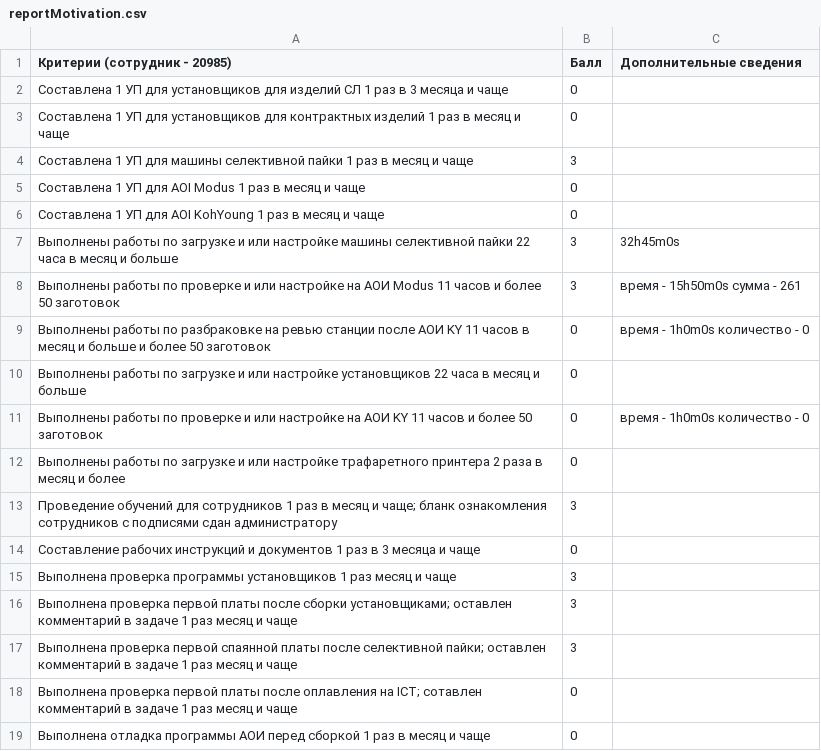
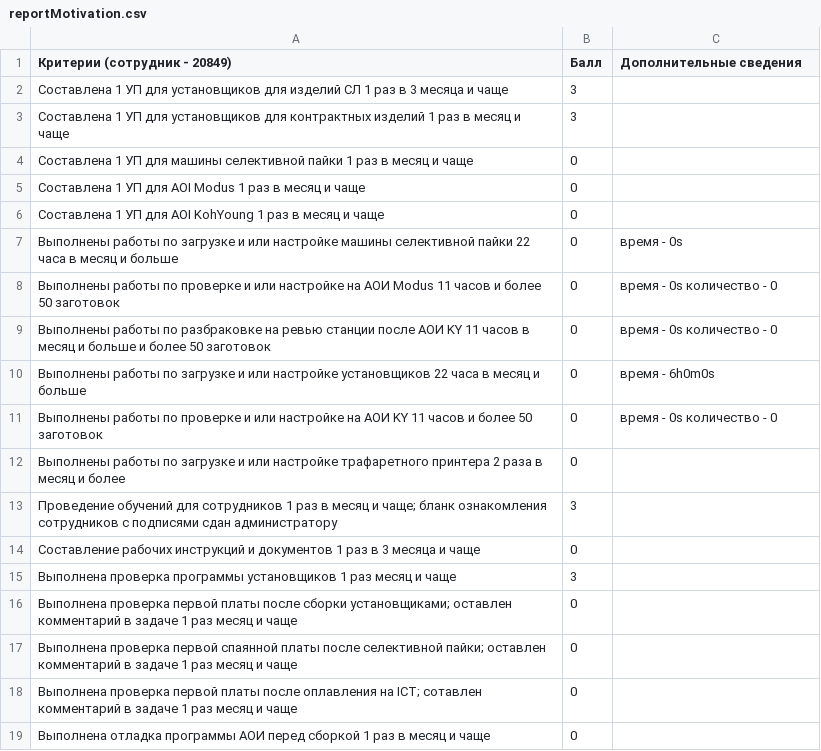
Before and after one commit to eugenefoxx/motivationUpdate, a CSV file: reportMotivation.csv, drawn as a sheet.

```diff
--- a/reportMotivation.csv
+++ b/reportMotivation.csv
@@ -1,12 +1,12 @@
-Критерии (сотрудник - 20985),Балл,Дополнительные сведения
-Составлена 1 УП для установщиков для изделий СЛ 1 раз в 3 месяца и чаще,0
-Составлена 1 УП для установщиков для контрактных изделий 1 раз в месяц и чаще,0
-Cоставлена 1 УП для машины селективной пайки 1 раз в месяц и чаще,3
+Критерии (сотрудник - 20849),Балл,Дополнительные сведения
+Составлена 1 УП для установщиков для изделий СЛ 1 раз в 3 месяца и чаще,3
+Составлена 1 УП для установщиков для контрактных изделий 1 раз в месяц и чаще,3
+Cоставлена 1 УП для машины селективной пайки 1 раз в месяц и чаще,0
 Составлена 1 УП для AOI Modus 1 раз в месяц и чаще,0
 Составлена 1 УП для AOI KohYoung 1 раз в месяц и чаще,0
-Выполнены работы по загрузке и или настройке машины селективной пайки 22 часа в месяц и больше,3,32h45m0s
-Выполнены работы по проверке и или настройке на АОИ Modus 11 часов и более 50 заготовок,3,время - 15h50m0s сумма - 261
-Выполнены работы по разбраковке на ревью станции после АОИ KY 11 часов в месяц и больше и более 50 заготовок,0,время - 1h0m0s количество - 0
-Выполнены работы по загрузке и или настройке установщиков 22 часа в месяц и больше,0
-Выполнены работы по проверке и или настройке на АОИ KY 11 часов и более 50 заготовок,0,время - 1h0m0s количество - 0
+Выполнены работы по загрузке и или настройке машины селективной пайки 22 часа в месяц и больше,0,время - 0s
+Выполнены работы по проверке и или настройке на АОИ Modus 11 часов и более 50 заготовок,0,время - 0s количество - 0
+Выполнены работы по разбраковке на ревью станции после АОИ KY 11 часов в месяц и больше и более 50 заготовок,0,время - 0s количество - 0
+Выполнены работы по загрузке и или настройке установщиков 22 часа в месяц и больше,0,время - 6h0m0s
+Выполнены работы по проверке и или настройке на АОИ KY 11 часов и более 50 заготовок,0,время - 0s количество - 0
 Выполнены работы по загрузке и или настройке трафаретного принтера 2 раза в месяц и более,0
@@ -15,4 +15,4 @@ Cоставлена 1 УП для машины селективной пайки
 Выполнена проверка программы установщиков 1 раз месяц и чаще,3
-Выполнена проверка первой платы после сборки установщиками; оставлен комментарий в задаче 1 раз месяц и чаще,3
-Выполнена проверка первой спаянной платы после селективной пайки; оставлен комментарий в задаче 1 раз месяц и чаще,3
+Выполнена проверка первой платы после сборки установщиками; оставлен комментарий в задаче 1 раз месяц и чаще,0
+Выполнена проверка первой спаянной платы после селективной пайки; оставлен комментарий в задаче 1 раз месяц и чаще,0
 Выполнена проверка первой платы после оплавления на ICT; сотавлен комментарий в задаче 1 раз месяц и чаще,0
```
Also changed, not shown: 6 other files.
